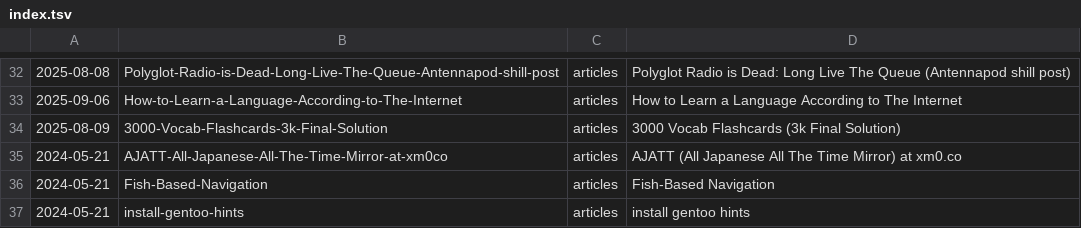
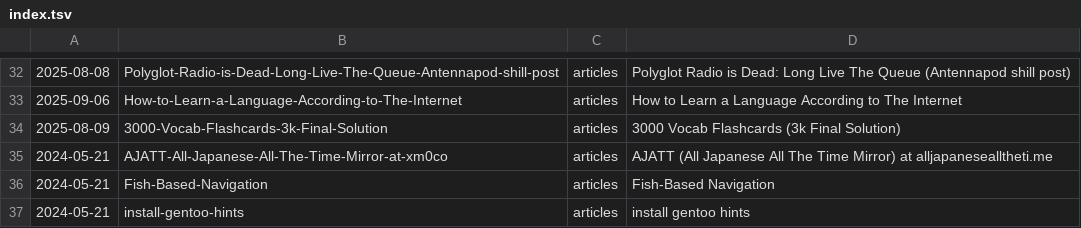
Before and after one commit to equwal/recentlywritten, a TSV file: site/postdata/index.tsv, drawn as a sheet; only a part is shown, gaps mark what is left out.

Commit message:
Name alljapanesealltheti.me in the AJATT post title
The AJATT mirror is no longer on xm0.co. Change the post title and the link text in four link rows to name alljapanesealltheti.me. The slug stays the same, so old links to the post still work. The accounts service tracks posts by slug, so it sends no new-post email.

```diff
--- a/site/postdata/index.tsv
+++ b/site/postdata/index.tsv
@@ -34,3 +34,3 @@
 2025-08-09	3000-Vocab-Flashcards-3k-Final-Solution	articles	3000 Vocab Flashcards (3k Final Solution)
-2024-05-21	AJATT-All-Japanese-All-The-Time-Mirror-at-xm0co	articles	AJATT (All Japanese All The Time Mirror) at xm0.co
+2024-05-21	AJATT-All-Japanese-All-The-Time-Mirror-at-xm0co	articles	AJATT (All Japanese All The Time Mirror) at alljapanesealltheti.me
 2024-05-21	Fish-Based-Navigation	articles	Fish-Based Navigation
```
Also changed, not shown: 11 other files.
